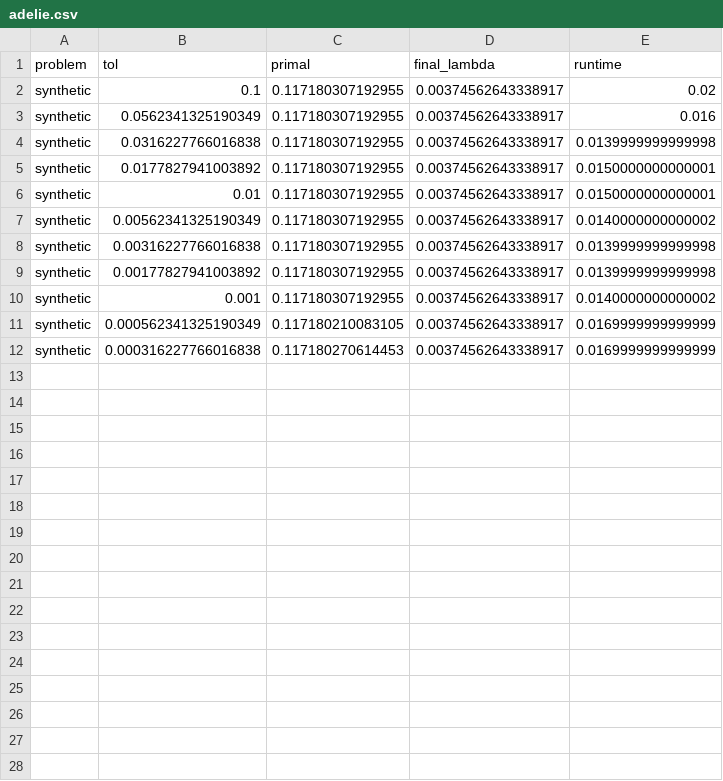
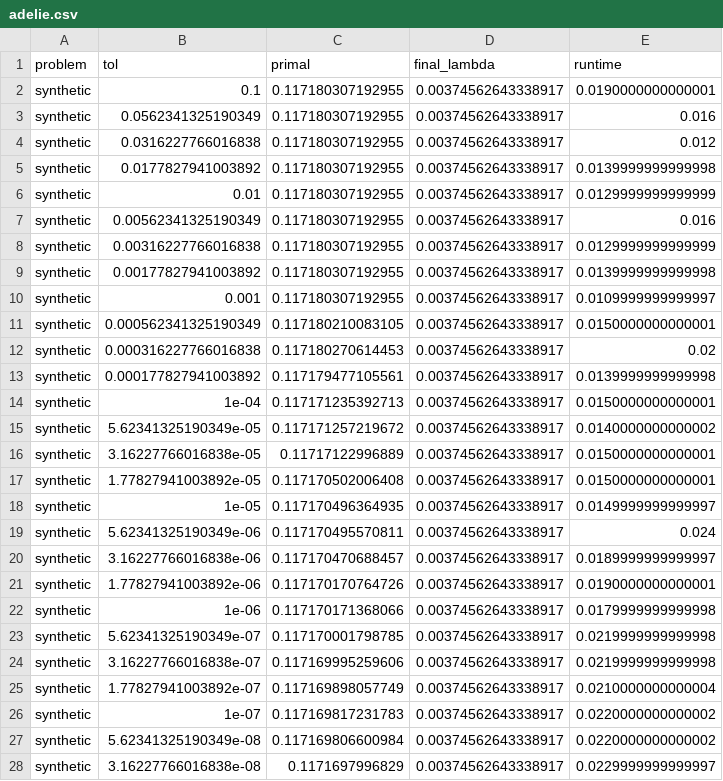
Before and after one commit to jolars/intercepts, a CSV file: results/real-solvers/adelie.csv, drawn as a sheet; only a part is shown; the diff covers the shown part only.

```diff
--- a/results/real-solvers/adelie.csv
+++ b/results/real-solvers/adelie.csv
@@ -1,12 +1,28 @@
 "problem","tol","primal","final_lambda","runtime"
-"synthetic",0.1,0.117180307192955,0.00374562643338917,0.02
+"synthetic",0.1,0.117180307192955,0.00374562643338917,0.0190000000000001
 "synthetic",0.0562341325190349,0.117180307192955,0.00374562643338917,0.016
-"synthetic",0.0316227766016838,0.117180307192955,0.00374562643338917,0.0139999999999998
-"synthetic",0.0177827941003892,0.117180307192955,0.00374562643338917,0.0150000000000001
-"synthetic",0.01,0.117180307192955,0.00374562643338917,0.0150000000000001
-"synthetic",0.00562341325190349,0.117180307192955,0.00374562643338917,0.0140000000000002
-"synthetic",0.00316227766016838,0.117180307192955,0.00374562643338917,0.0139999999999998
+"synthetic",0.0316227766016838,0.117180307192955,0.00374562643338917,0.012
+"synthetic",0.0177827941003892,0.117180307192955,0.00374562643338917,0.0139999999999998
+"synthetic",0.01,0.117180307192955,0.00374562643338917,0.0129999999999999
+"synthetic",0.00562341325190349,0.117180307192955,0.00374562643338917,0.016
+"synthetic",0.00316227766016838,0.117180307192955,0.00374562643338917,0.0129999999999999
 "synthetic",0.00177827941003892,0.117180307192955,0.00374562643338917,0.0139999999999998
-"synthetic",0.001,0.117180307192955,0.00374562643338917,0.0140000000000002
-"synthetic",0.000562341325190349,0.117180210083105,0.00374562643338917,0.0169999999999999
-"synthetic",0.000316227766016838,0.117180270614453,0.00374562643338917,0.0169999999999999
+"synthetic",0.001,0.117180307192955,0.00374562643338917,0.0109999999999997
+"synthetic",0.000562341325190349,0.117180210083105,0.00374562643338917,0.0150000000000001
+"synthetic",0.000316227766016838,0.117180270614453,0.00374562643338917,0.02
+"synthetic",0.000177827941003892,0.117179477105561,0.00374562643338917,0.0139999999999998
+"synthetic",1e-04,0.117171235392713,0.00374562643338917,0.0150000000000001
+"synthetic",5.62341325190349e-05,0.117171257219672,0.00374562643338917,0.0140000000000002
+"synthetic",3.16227766016838e-05,0.11717122996889,0.00374562643338917,0.0150000000000001
+"synthetic",1.77827941003892e-05,0.117170502006408,0.00374562643338917,0.0150000000000001
+"synthetic",1e-05,0.117170496364935,0.00374562643338917,0.0149999999999997
+"synthetic",5.62341325190349e-06,0.117170495570811,0.00374562643338917,0.024
+"synthetic",3.16227766016838e-06,0.117170470688457,0.00374562643338917,0.0189999999999997
+"synthetic",1.77827941003892e-06,0.117170170764726,0.00374562643338917,0.0190000000000001
+"synthetic",1e-06,0.117170171368066,0.00374562643338917,0.0179999999999998
+"synthetic",5.62341325190349e-07,0.117170001798785,0.00374562643338917,0.0219999999999998
+"synthetic",3.16227766016838e-07,0.117169995259606,0.00374562643338917,0.0219999999999998
+"synthetic",1.77827941003892e-07,0.117169898057749,0.00374562643338917,0.0210000000000004
+"synthetic",1e-07,0.117169817231783,0.00374562643338917,0.0220000000000002
+"synthetic",5.62341325190349e-08,0.117169806600984,0.00374562643338917,0.0220000000000002
+"synthetic",3.16227766016838e-08,0.1171697996829,0.00374562643338917,0.0229999999999997
```
Also changed, not shown: 18 added rows elsewhere in this file, results/figure-tables/fig-real-adelie-df_ref.csv, results/real-solvers-poisson/congress109/proxnewton.csv, 11 other files.
